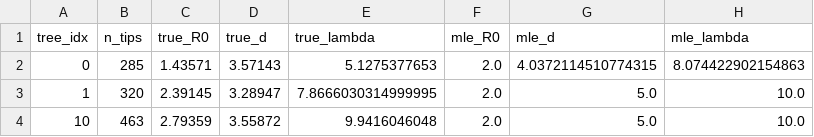
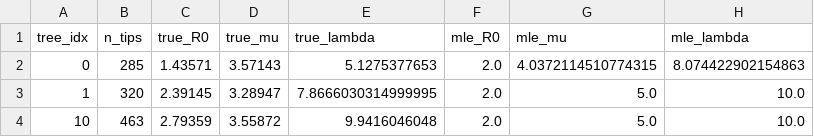
Before and after one commit to mcanearm/PhylodynamicsDL, a CSV file: mle_results/mle_estimates.csv, drawn as a sheet; only a part is shown.

Commit message:
Contains the output of mle_birth_death.py

```diff
--- a/mle_results/mle_estimates.csv
+++ b/mle_results/mle_estimates.csv
@@ -1,2 +1,2 @@
-tree_idx,n_tips,true_R0,true_d,true_lambda,mle_R0,mle_d,mle_lambda
+tree_idx,n_tips,true_R0,true_mu,true_lambda,mle_R0,mle_mu,mle_lambda
 0,285,1.43571,3.57143,5.1275377653,2.0,4.0372114510774315,8.074422902154863
```
